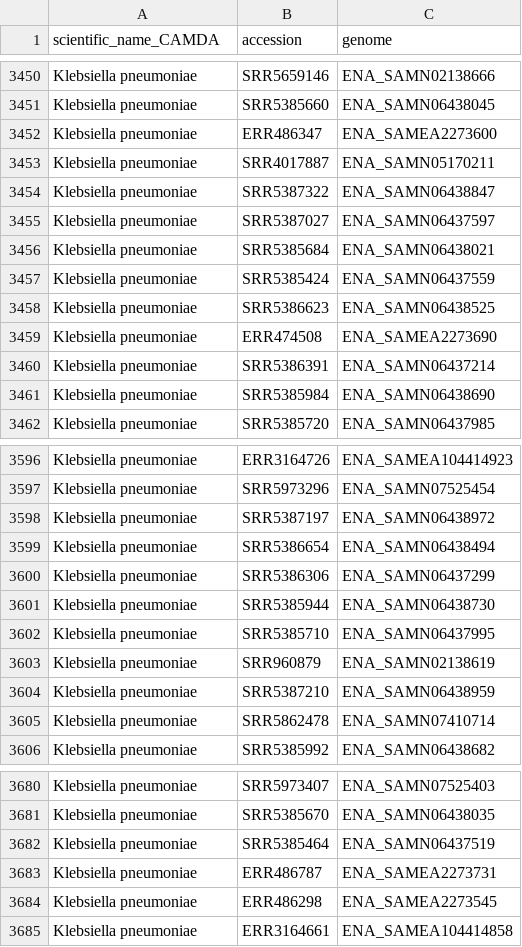
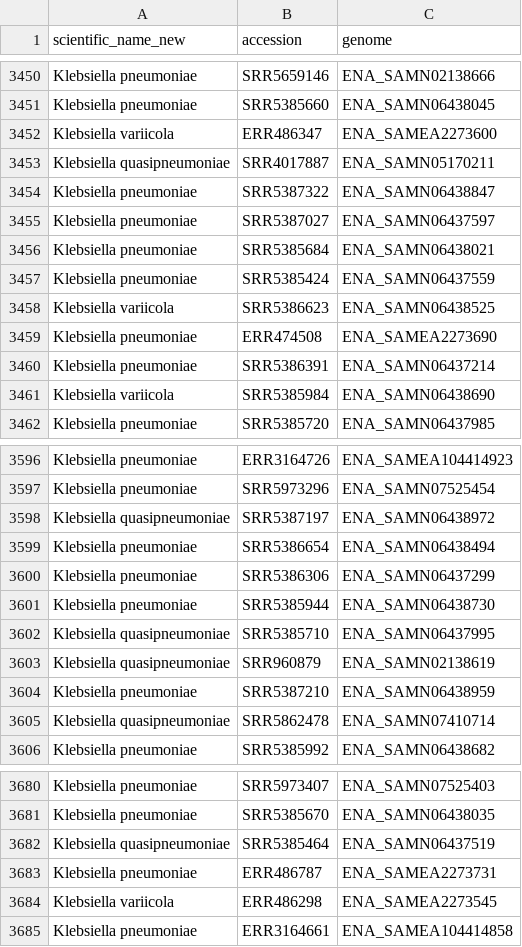
Before and after one commit to EveliaCoss/CAMDA2025_metadatos, a TSV file: rawdata/TrainAndTest_cleaned/training_metadata_cleaned.tsv, drawn as a sheet; only a part is shown, gaps mark what is left out; the diff covers the shown part only.

Commit message:
training_metadata_cleaned.tsv con especies especificas

```diff
--- a/rawdata/TrainAndTest_cleaned/training_metadata_cleaned.tsv
+++ b/rawdata/TrainAndTest_cleaned/training_metadata_cleaned.tsv
@@ -1 +1 @@
-scientific_name_CAMDA	accession	genome
+scientific_name_new	accession	genome
@@ -3451,4 +3451,4 @@ Klebsiella pneumoniae	SRR5659146	ENA_SAMN02138666
 Klebsiella pneumoniae	SRR5385660	ENA_SAMN06438045
-Klebsiella pneumoniae	ERR486347	ENA_SAMEA2273600
-Klebsiella pneumoniae	SRR4017887	ENA_SAMN05170211
+Klebsiella variicola	ERR486347	ENA_SAMEA2273600
+Klebsiella quasipneumoniae	SRR4017887	ENA_SAMN05170211
 Klebsiella pneumoniae	SRR5387322	ENA_SAMN06438847
@@ -3457,6 +3457,6 @@ Klebsiella pneumoniae	SRR5385684	ENA_SAMN06438021
 Klebsiella pneumoniae	SRR5385424	ENA_SAMN06437559
-Klebsiella pneumoniae	SRR5386623	ENA_SAMN06438525
+Klebsiella variicola	SRR5386623	ENA_SAMN06438525
 Klebsiella pneumoniae	ERR474508	ENA_SAMEA2273690
 Klebsiella pneumoniae	SRR5386391	ENA_SAMN06437214
-Klebsiella pneumoniae	SRR5385984	ENA_SAMN06438690
+Klebsiella variicola	SRR5385984	ENA_SAMN06438690
 Klebsiella pneumoniae	SRR5385720	ENA_SAMN06437985
@@ -3597,3 +3597,3 @@ Klebsiella pneumoniae	ERR3164726	ENA_SAMEA104414923
 Klebsiella pneumoniae	SRR5973296	ENA_SAMN07525454
-Klebsiella pneumoniae	SRR5387197	ENA_SAMN06438972
+Klebsiella quasipneumoniae	SRR5387197	ENA_SAMN06438972
 Klebsiella pneumoniae	SRR5386654	ENA_SAMN06438494
@@ -3601,6 +3601,6 @@ Klebsiella pneumoniae	SRR5386306	ENA_SAMN06437299
 Klebsiella pneumoniae	SRR5385944	ENA_SAMN06438730
-Klebsiella pneumoniae	SRR5385710	ENA_SAMN06437995
-Klebsiella pneumoniae	SRR960879	ENA_SAMN02138619
+Klebsiella quasipneumoniae	SRR5385710	ENA_SAMN06437995
+Klebsiella quasipneumoniae	SRR960879	ENA_SAMN02138619
 Klebsiella pneumoniae	SRR5387210	ENA_SAMN06438959
-Klebsiella pneumoniae	SRR5862478	ENA_SAMN07410714
+Klebsiella quasipneumoniae	SRR5862478	ENA_SAMN07410714
 Klebsiella pneumoniae	SRR5385992	ENA_SAMN06438682
@@ -3681,5 +3681,5 @@ Klebsiella pneumoniae	SRR5973407	ENA_SAMN07525403
 Klebsiella pneumoniae	SRR5385670	ENA_SAMN06438035
-Klebsiella pneumoniae	SRR5385464	ENA_SAMN06437519
+Klebsiella quasipneumoniae	SRR5385464	ENA_SAMN06437519
 Klebsiella pneumoniae	ERR486787	ENA_SAMEA2273731
-Klebsiella pneumoniae	ERR486298	ENA_SAMEA2273545
+Klebsiella variicola	ERR486298	ENA_SAMEA2273545
 Klebsiella pneumoniae	ERR3164661	ENA_SAMEA104414858
```
Also changed, not shown: 18 edited cells elsewhere in this file, 3 other files.
